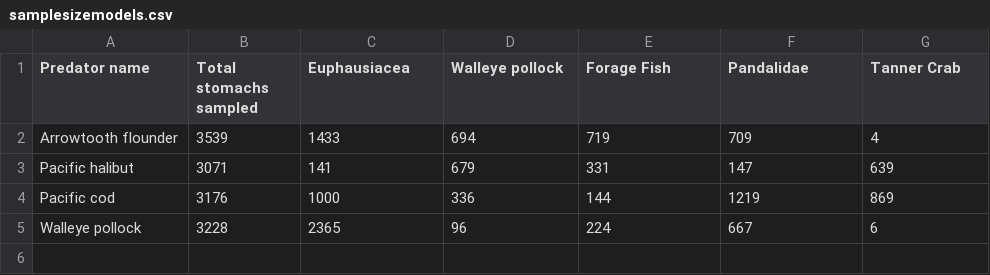
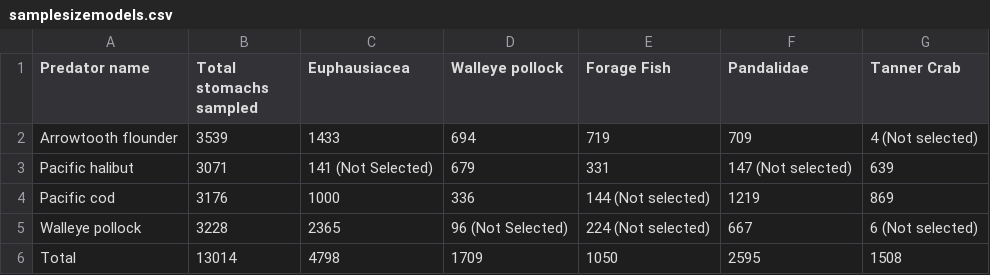
Before and after one commit to cadlaburch/BurchThesis_GOADietModels, a CSV file: output/summary_tables/samplesizemodels.csv, drawn as a sheet; the diff names each change by its address in the sheet, - before the commit and + after, or states it on an @@ line.

```diff
--- a/output/summary_tables/samplesizemodels.csv
+++ b/output/summary_tables/samplesizemodels.csv
-G2 (Tanner Crab): 4
+G2 (Tanner Crab): 4 (Not selected)
-C3 (Euphausiacea): 141
+C3 (Euphausiacea): 141 (Not Selected)
-F3 (Pandalidae): 147
+F3 (Pandalidae): 147 (Not selected)
-E4 (Forage Fish): 144
+E4 (Forage Fish): 144 (Not selected)
-D5 (Walleye pollock): 96
+D5 (Walleye pollock): 96 (Not Selected)
-E5 (Forage Fish): 224
+E5 (Forage Fish): 224 (Not selected)
-G5 (Tanner Crab): 6
+G5 (Tanner Crab): 6 (Not selected)
+row 6: Total | 13014 | 4798 | 1709 | 1050 | 2595 | 1508
```
Also changed, not shown: output/groupings.csv, output/summary_tables/general_diets_focal_len.csv, 45 other files.
